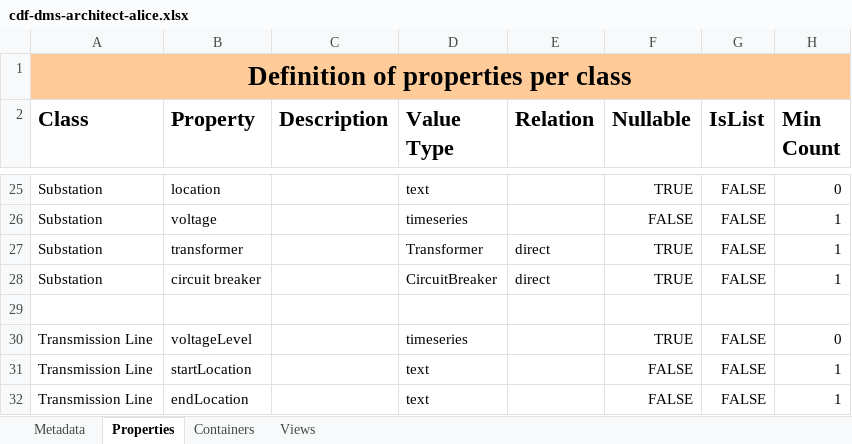
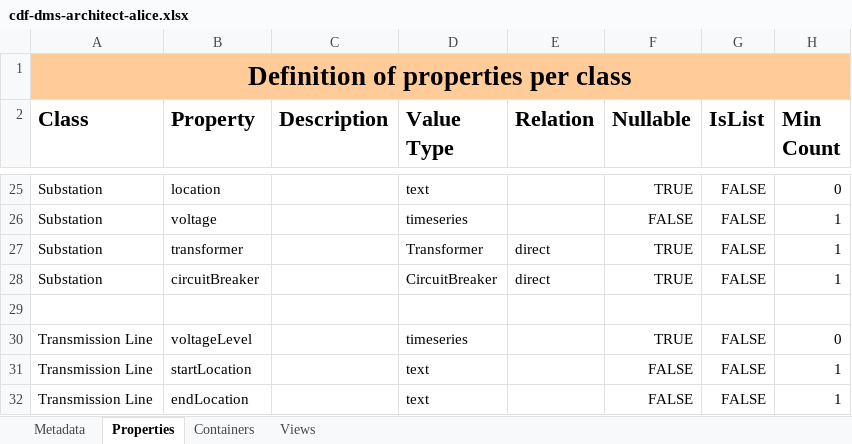
Before and after one commit to cognitedata/neat, an Excel workbook: docs/tutorial/use-cases/spreadsheets/cdf-dms-architect-alice.xlsx, sheet Properties, drawn as a sheet; only a part is shown, gaps mark what is left out; values as stored, in another font and other column widths than the file's, no borders; the diff names each change by its address in the sheet, - before the commit and + after, or states it on an @@ line.

```diff
--- a/docs/tutorial/use-cases/spreadsheets/cdf-dms-architect-alice.xlsx (sheet Properties)
+++ b/docs/tutorial/use-cases/spreadsheets/cdf-dms-architect-alice.xlsx (sheet Properties)
-B28 (Property): circuit breaker
+B28 (Property): circuitBreaker
```
Also changed, not shown: 3 other files.
